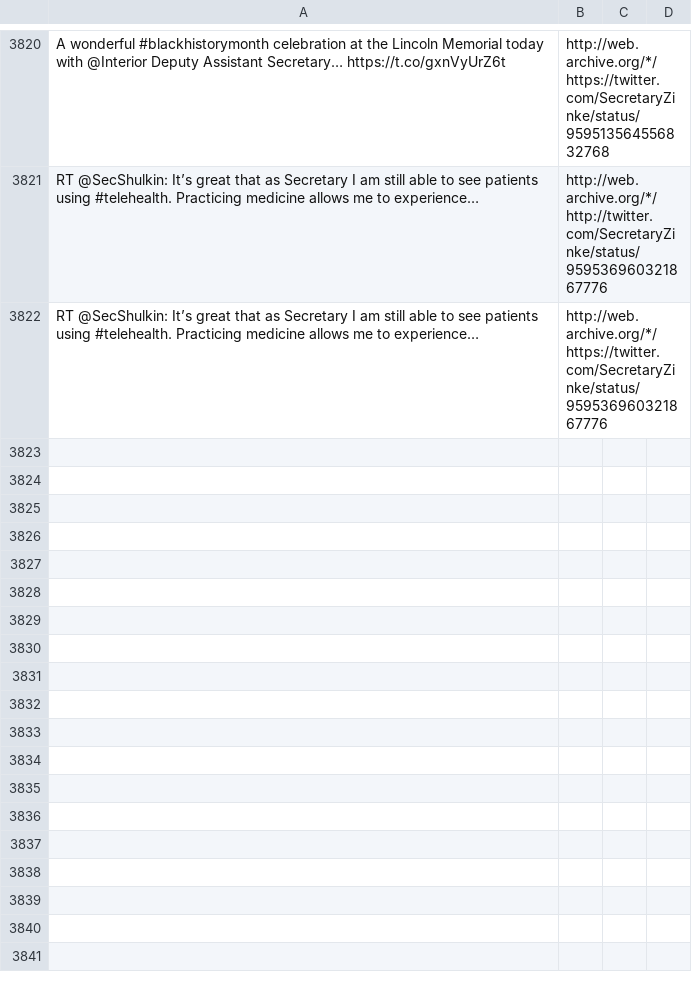
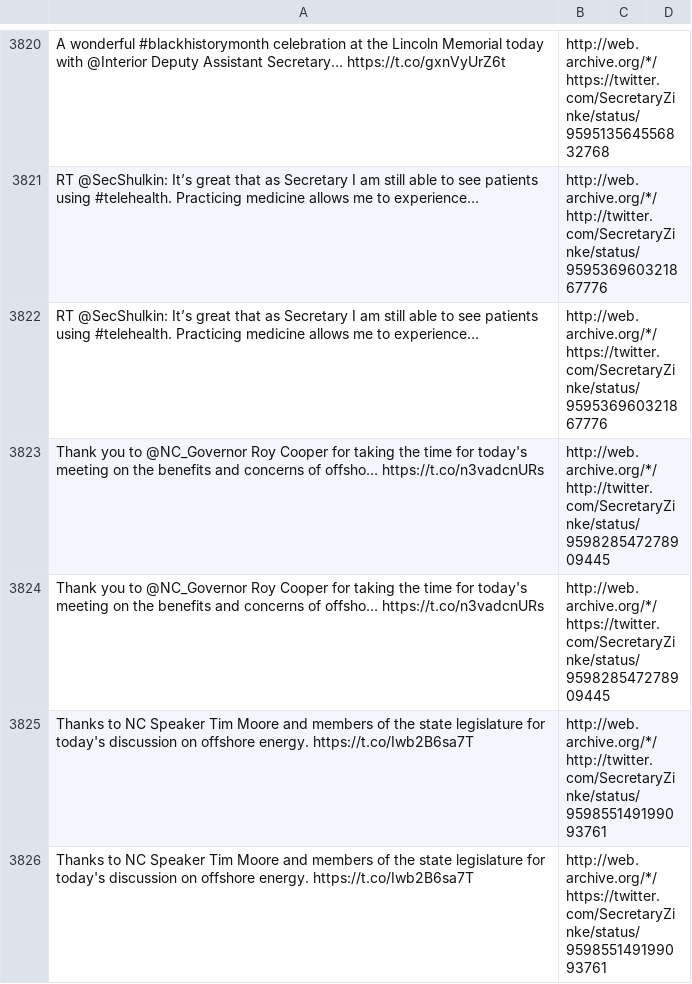
Before and after one commit to patrick-brian-mooney/archive-junta, a CSV file: data/archive_SecretaryZinke.csv, drawn as a sheet; only a part is shown, gaps mark what is left out; the diff names each change by its address in the sheet, - before the commit and + after, or states it on an @@ line.

```diff
--- a/data/archive_SecretaryZinke.csv
+++ b/data/archive_SecretaryZinke.csv
+row 3823: Thank you to @NC_Governor Roy Cooper for taking the time for today's meeting on the benefits and concerns of offsho… https://t.co/n3vadcnURs | http://web.archive.org/*/http://twitter.com/SecretaryZinke/status/959828547278909445
+row 3824: Thank you to @NC_Governor Roy Cooper for taking the time for today's meeting on the benefits and concerns of offsho… https://t.co/n3vadcnURs | http://web.archive.org/*/https://twitter.com/SecretaryZinke/status/959828547278909445
+row 3825: Thanks to NC Speaker Tim Moore and members of the state legislature for today's discussion on offshore energy. https://t.co/Iwb2B6sa7T | http://web.archive.org/*/http://twitter.com/SecretaryZinke/status/959855149199093761
+row 3826: Thanks to NC Speaker Tim Moore and members of the state legislature for today's discussion on offshore energy. https://t.co/Iwb2B6sa7T | http://web.archive.org/*/https://twitter.com/SecretaryZinke/status/959855149199093761
```
Also changed, not shown: data/archive_PRyan.csv, data/archive_PressSec.csv, 23 other files.
